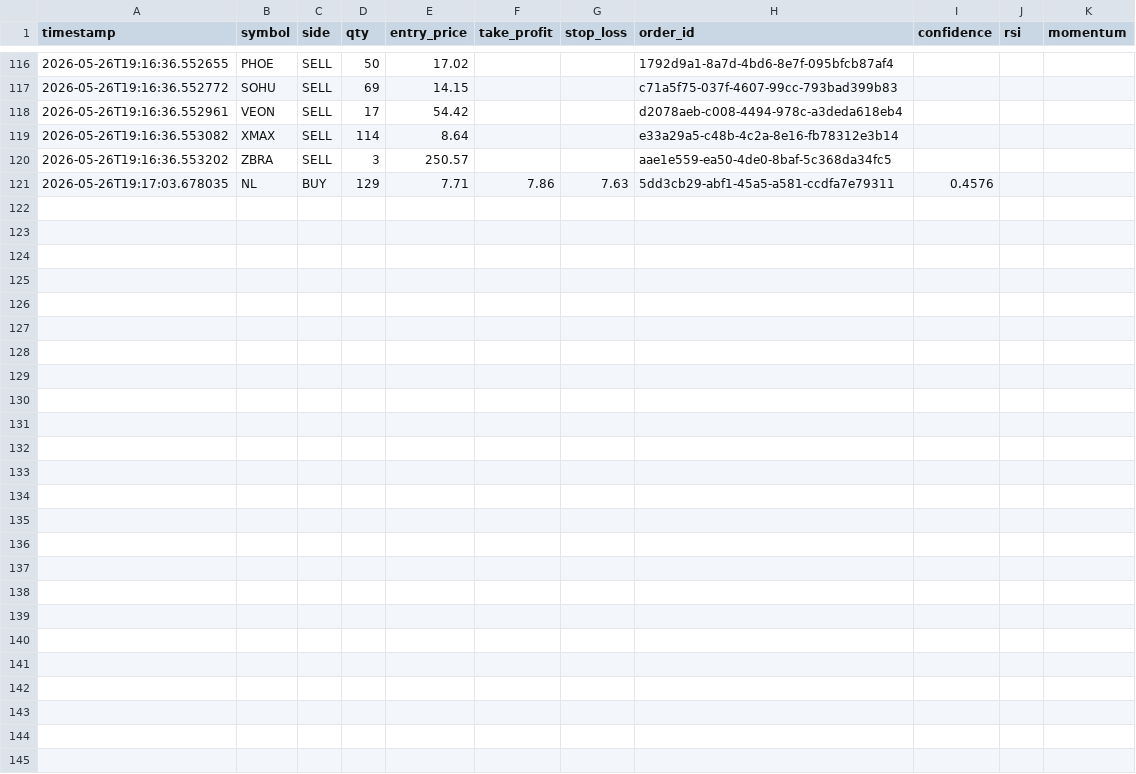
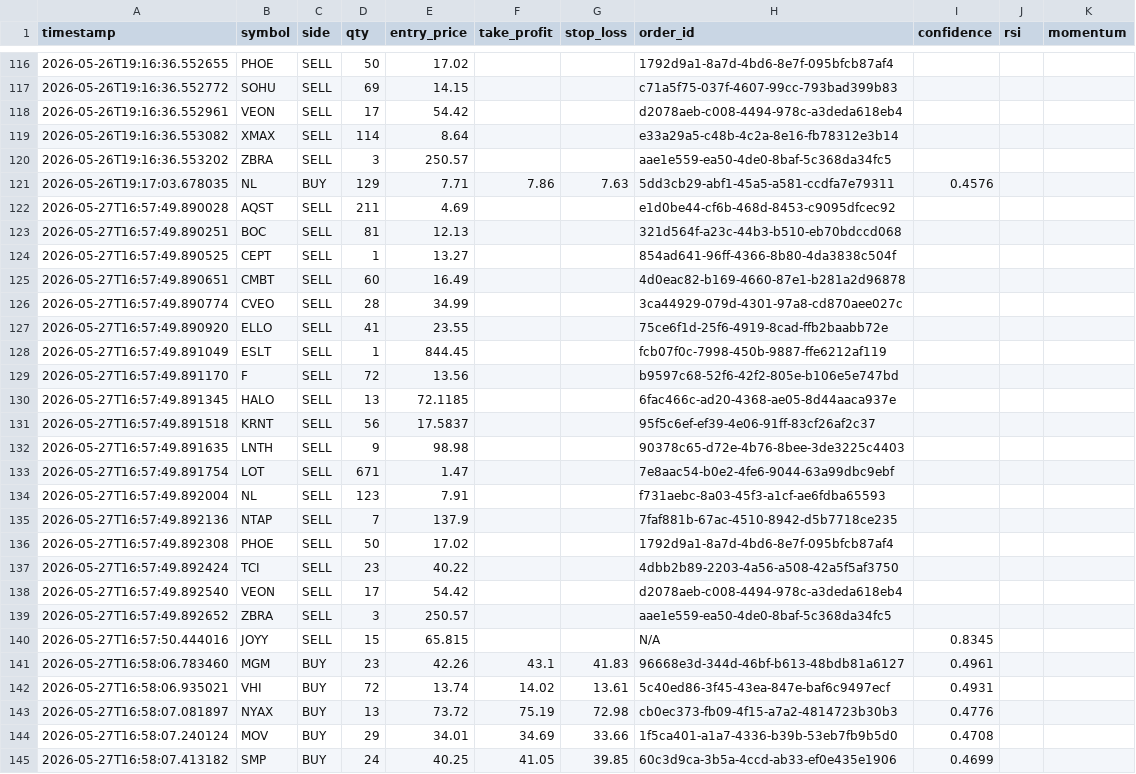
Before and after one commit to jp3tty/ml-trading-bot, a CSV file: paper_trade_log/orders.csv, drawn as a sheet; only a part is shown, gaps mark what is left out.

```diff
--- a/paper_trade_log/orders.csv
+++ b/paper_trade_log/orders.csv
@@ -121 +121,25 @@ timestamp,symbol,side,qty,entry_price,take_profit,stop_loss,order_id,confidence,
 2026-05-26T19:17:03.678035,NL,BUY,129,7.71,7.86,7.63,5dd3cb29-abf1-45a5-a581-ccdfa7e79311,0.4576,,
+2026-05-27T16:57:49.890028,AQST,SELL,211,4.69,,,e1d0be44-cf6b-468d-8453-c9095dfcec92,,,
+2026-05-27T16:57:49.890251,BOC,SELL,81,12.13,,,321d564f-a23c-44b3-b510-eb70bdccd068,,,
+2026-05-27T16:57:49.890525,CEPT,SELL,1,13.27,,,854ad641-96ff-4366-8b80-4da3838c504f,,,
+2026-05-27T16:57:49.890651,CMBT,SELL,60,16.49,,,4d0eac82-b169-4660-87e1-b281a2d96878,,,
+2026-05-27T16:57:49.890774,CVEO,SELL,28,34.99,,,3ca44929-079d-4301-97a8-cd870aee027c,,,
+2026-05-27T16:57:49.890920,ELLO,SELL,41,23.55,,,75ce6f1d-25f6-4919-8cad-ffb2baabb72e,,,
+2026-05-27T16:57:49.891049,ESLT,SELL,1,844.45,,,fcb07f0c-7998-450b-9887-ffe6212af119,,,
+2026-05-27T16:57:49.891170,F,SELL,72,13.56,,,b9597c68-52f6-42f2-805e-b106e5e747bd,,,
+2026-05-27T16:57:49.891345,HALO,SELL,13,72.1185,,,6fac466c-ad20-4368-ae05-8d44aaca937e,,,
+2026-05-27T16:57:49.891518,KRNT,SELL,56,17.5837,,,95f5c6ef-ef39-4e06-91ff-83cf26af2c37,,,
+2026-05-27T16:57:49.891635,LNTH,SELL,9,98.98,,,90378c65-d72e-4b76-8bee-3de3225c4403,,,
+2026-05-27T16:57:49.891754,LOT,SELL,671,1.47,,,7e8aac54-b0e2-4fe6-9044-63a99dbc9ebf,,,
+2026-05-27T16:57:49.892004,NL,SELL,123,7.91,,,f731aebc-8a03-45f3-a1cf-ae6fdba65593,,,
+2026-05-27T16:57:49.892136,NTAP,SELL,7,137.9,,,7faf881b-67ac-4510-8942-d5b7718ce235,,,
+2026-05-27T16:57:49.892308,PHOE,SELL,50,17.02,,,1792d9a1-8a7d-4bd6-8e7f-095bfcb87af4,,,
+2026-05-27T16:57:49.892424,TCI,SELL,23,40.22,,,4dbb2b89-2203-4a56-a508-42a5f5af3750,,,
+2026-05-27T16:57:49.892540,VEON,SELL,17,54.42,,,d2078aeb-c008-4494-978c-a3deda618eb4,,,
+2026-05-27T16:57:49.892652,ZBRA,SELL,3,250.57,,,aae1e559-ea50-4de0-8baf-5c368da34fc5,,,
+2026-05-27T16:57:50.444016,JOYY,SELL,15,65.815,,,N/A,0.8345,,
+2026-05-27T16:58:06.783460,MGM,BUY,23,42.26,43.1,41.83,96668e3d-344d-46bf-b613-48bdb81a6127,0.4961,,
+2026-05-27T16:58:06.935021,VHI,BUY,72,13.74,14.02,13.61,5c40ed86-3f45-43ea-847e-baf6c9497ecf,0.4931,,
+2026-05-27T16:58:07.081897,NYAX,BUY,13,73.72,75.19,72.98,cb0ec373-fb09-4f15-a7a2-4814723b30b3,0.4776,,
+2026-05-27T16:58:07.240124,MOV,BUY,29,34.01,34.69,33.66,1f5ca401-a1a7-4336-b39b-53eb7fb9b5d0,0.4708,,
+2026-05-27T16:58:07.413182,SMP,BUY,24,40.25,41.05,39.85,60c3d9ca-3b5a-4ccd-ab33-ef0e435e1906,0.4699,,
```
Also changed, not shown: paper_trade_log/signals.csv.
